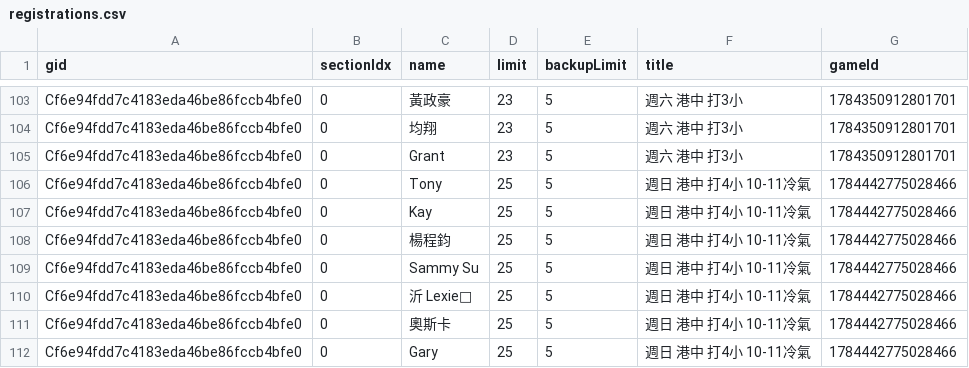
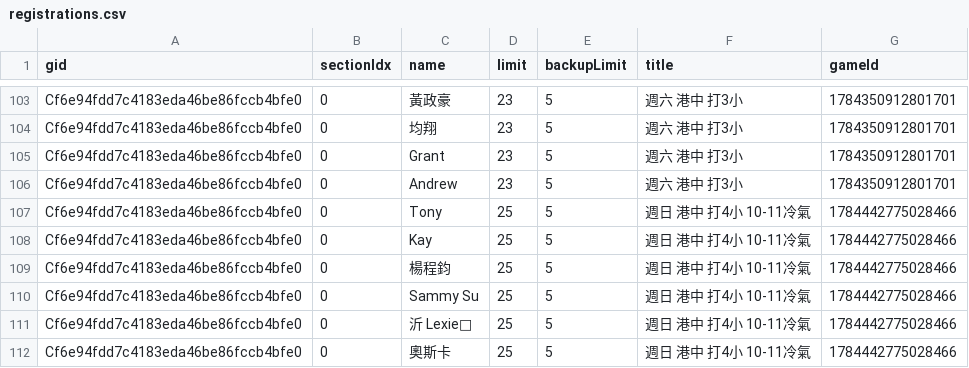
Before and after one commit to BSTony/TonysBadmintonGroup, a CSV file: data/registrations.csv, drawn as a sheet; only a part is shown, gaps mark what is left out; the shorter side is filled out with more unchanged rows; the diff names each change by its address in the sheet, - before the commit and + after, or states it on an @@ line.

Commit message:
Update current list snapshot: 週六 港中 打3小

```diff
--- a/data/registrations.csv
+++ b/data/registrations.csv
+row 106: Cf6e94fdd7c4183eda46be86fccb4bfe0 | 0 | Andrew | 23 | 5 | 週六 港中 打3小 | 1784350912801701
```
